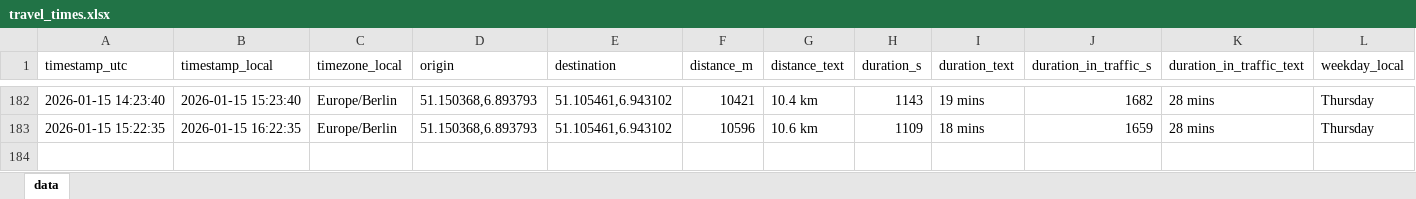
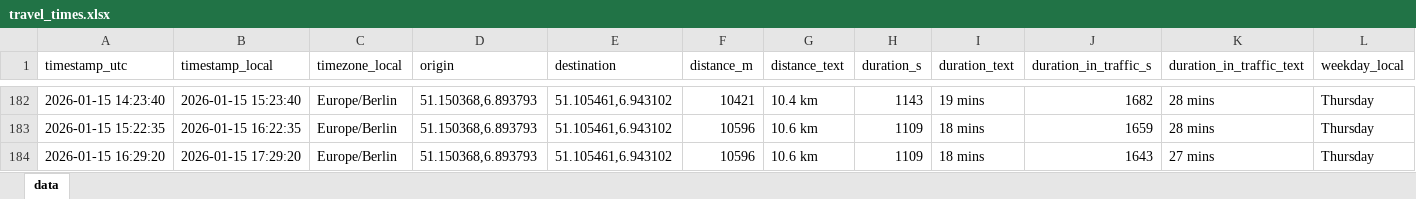
Before and after one commit to tobigrabosch-sketch/Fahrzeiten_new, an Excel workbook: data/travel_times.xlsx, sheet data, drawn as a sheet; only a part is shown, gaps mark what is left out; values as stored, in another font and other column widths than the file's, no borders; rows hold the shown columns only; the diff names each change by its address in the sheet, - before the commit and + after, or states it on an @@ line.

```diff
--- a/data/travel_times.xlsx (sheet data)
+++ b/data/travel_times.xlsx (sheet data)
+row 184: 2026-01-15 16:29:20 | 2026-01-15 17:29:20 | Europe/Berlin | 51.150368,6.893793 | 51.105461,6.943102 | 10596 | 10.6 km | 1109 | 18 mins | 1643 | 27 mins | Thursday
```
Also changed, not shown: 1 other file.
